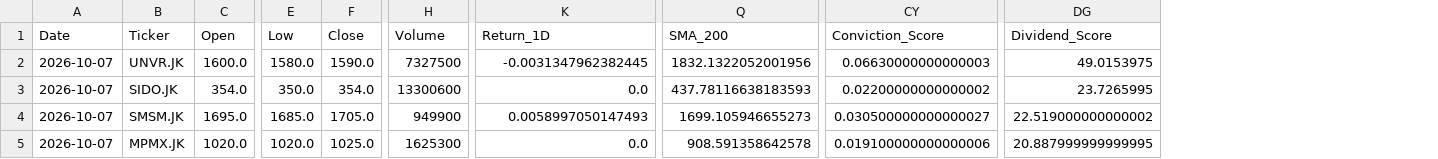
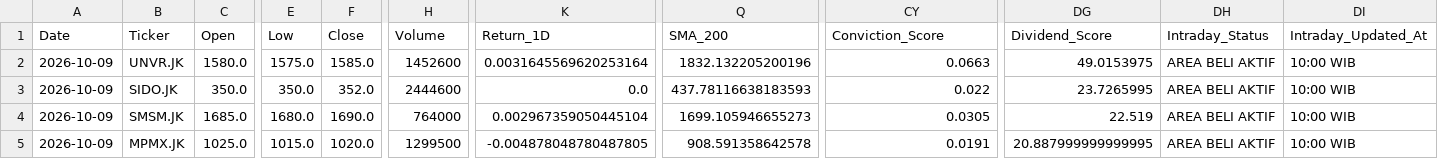
Before and after one commit to Ifan-Apres/stock-market-recommendation, a CSV file: data/processed/latest_alpha_recommendations_dividend.csv, drawn as a sheet; only a part is shown, gaps mark what is left out; the diff covers the shown part only; the diff names each change by its address in the sheet, - before the commit and + after, or states it on an @@ line.

```diff
--- a/data/processed/latest_alpha_recommendations_dividend.csv
+++ b/data/processed/latest_alpha_recommendations_dividend.csv
+column DH (Intraday_Status), rows 2-5: all AREA BELI AKTIF
+column DI (Intraday_Updated_At), rows 2-5: all 10:00 WIB
-A2:A5 (Date): 2026-10-07
+A2:A5 (Date): 2026-10-09
-C2 (Open): 1600.0
+C2 (Open): 1580.0
-E2 (Low): 1580.0
+E2 (Low): 1575.0
-F2 (Close): 1590.0
+F2 (Close): 1585.0
-H2 (Volume): 7327500
+H2 (Volume): 1452600
-K2 (Return_1D): -0.0031347962382445
+K2 (Return_1D): 0.0031645569620253164
-Q2 (SMA_200): 1832.1322052001956
+Q2 (SMA_200): 1832.132205200196
-CY2 (Conviction_Score): 0.06630000000000003
+CY2 (Conviction_Score): 0.0663
-C3 (Open): 354.0
+C3 (Open): 350.0
-F3 (Close): 354.0
+F3 (Close): 352.0
-H3 (Volume): 13300600
+H3 (Volume): 2444600
-CY3 (Conviction_Score): 0.02200000000000002
+CY3 (Conviction_Score): 0.022
-C4 (Open): 1695.0
+C4 (Open): 1685.0
-E4 (Low): 1685.0
+E4 (Low): 1680.0
-F4 (Close): 1705.0
+F4 (Close): 1690.0
-H4 (Volume): 949900
+H4 (Volume): 764000
-K4 (Return_1D): 0.0058997050147493
+K4 (Return_1D): 0.002967359050445104
-CY4 (Conviction_Score): 0.030500000000000027
+CY4 (Conviction_Score): 0.0305
-DG4 (Dividend_Score): 22.519000000000002
+DG4 (Dividend_Score): 22.519
-C5 (Open): 1020.0
+C5 (Open): 1025.0
-E5 (Low): 1020.0
+E5 (Low): 1015.0
-F5 (Close): 1025.0
+F5 (Close): 1020.0
-H5 (Volume): 1625300
+H5 (Volume): 1299500
-K5 (Return_1D): 0.0
+K5 (Return_1D): -0.004878048780487805
-CY5 (Conviction_Score): 0.019100000000000006
+CY5 (Conviction_Score): 0.0191
```
Also changed, not shown: 55 edited cells elsewhere in this file, data/processed/latest_alpha_recommendations.csv, data/processed/latest_alpha_recommendations_favorites.csv, 14 other files.
